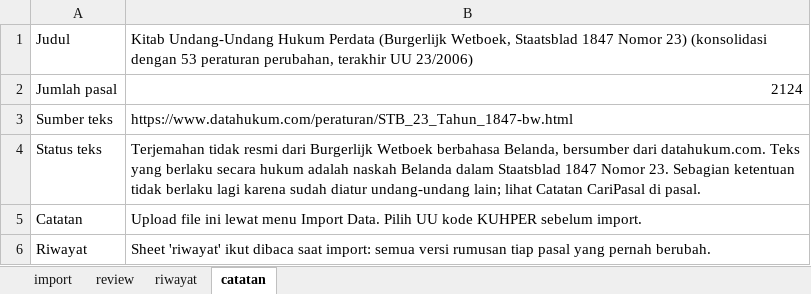
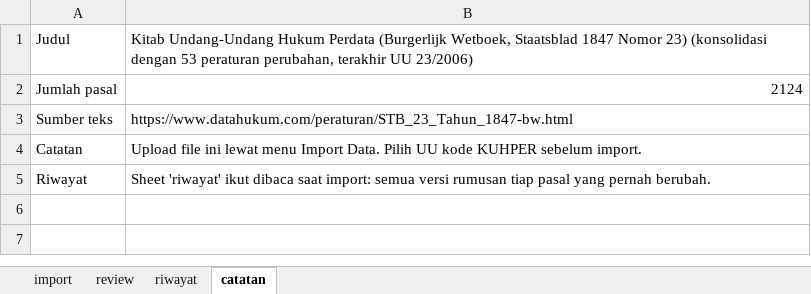
Before and after one commit to RikiSanjayaa/projek-pasal, an Excel workbook: data-import/kuhper-1847/01_kuhper_1847_ready.xlsx, sheet catatan, drawn as a sheet; values as stored, in another font and other column widths than the file's, no borders; the diff names each change by its address in the sheet, - before the commit and + after, or states it on an @@ line.

Commit message:
refactor: catatan KUHPerdata di penjelasan, tanpa kolom catatan dan label status teks
Label 'terjemahan tidak resmi' redundan dengan status verifikasi, dan catatan status berlaku
cukup ditaruh di akhir penjelasan dengan awalan 'Catatan CariPasal:' (seperti catatan Putusan
MK). Kolom undang_undang.catatan_teks dan pasal.catatan, migrasinya, form admin, schema drift 7,
dan tampilan mobile terkait dihapus. Aturan chip sebelum 1945 dan batas body Nginx tetap.

```diff
--- a/data-import/kuhper-1847/01_kuhper_1847_ready.xlsx (sheet catatan)
+++ b/data-import/kuhper-1847/01_kuhper_1847_ready.xlsx (sheet catatan)
-row 4: Status teks | Terjemahan tidak resmi dari Burgerlijk Wetboek berbahasa Belanda, bersumber dari datahukum.com. Teks yang berlaku secara hukum adalah naskah Belanda dalam Staatsblad 1847 Nomor 23. Sebagian ketentuan tidak berlaku lagi karena sudah diatur undang-undang lain; lihat Catatan CariPasal di pasal.
```
Also changed, not shown: sheet import, sheet riwayat, data-import/kuhap-2025/01_kuhap_2025_ready.xlsx, data-import/kuhp-2023/01_kuhp_2023_konsolidasi_ready.xlsx, 38 other files.
